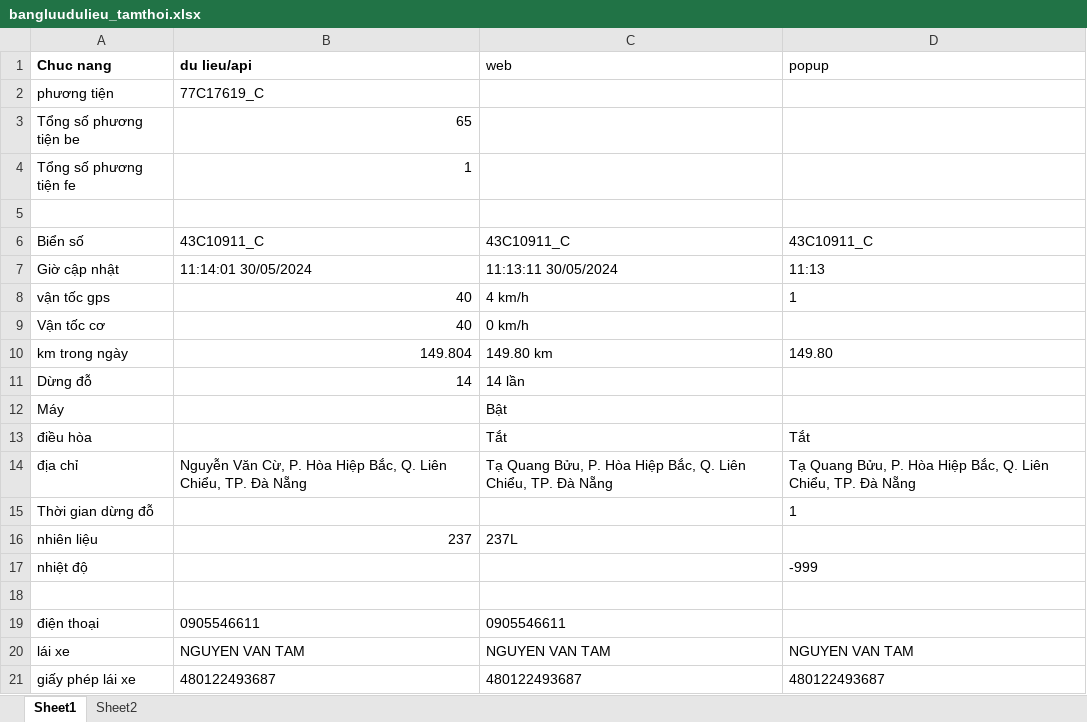
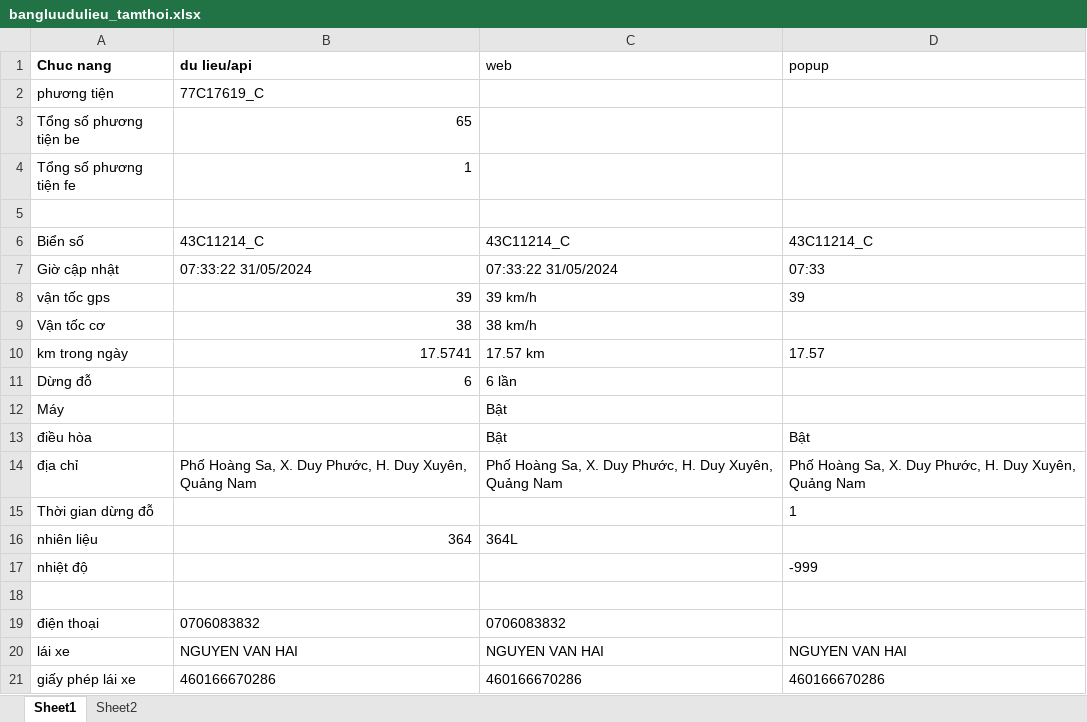
Before and after one commit to truongvck3313/ba_gpsv2, an Excel workbook: bangluudulieu_tamthoi.xlsx, sheet Sheet1, drawn as a sheet; only a part is shown; values as stored, in another font and other column widths than the file's, no borders; the diff covers the shown part only; the diff names each change by its address in the sheet, - before the commit and + after, or states it on an @@ line.

```diff
--- a/bangluudulieu_tamthoi.xlsx (sheet Sheet1)
+++ b/bangluudulieu_tamthoi.xlsx (sheet Sheet1)
-B6 (du lieu/api): 43C10911_C
+B6 (du lieu/api): 43C11214_C
-C6 (web): 43C10911_C
+C6 (web): 43C11214_C
-D6 (popup): 43C10911_C
+D6 (popup): 43C11214_C
-B7 (du lieu/api): 11:14:01 30/05/2024
+B7 (du lieu/api): 07:33:22 31/05/2024
-C7 (web): 11:13:11 30/05/2024
+C7 (web): 07:33:22 31/05/2024
-D7 (popup): 11:13
+D7 (popup): 07:33
-B8 (du lieu/api): 40
+B8 (du lieu/api): 39
-C8 (web): 4 km/h
+C8 (web): 39 km/h
-D8 (popup): 1
+D8 (popup): 39
-B9 (du lieu/api): 40
+B9 (du lieu/api): 38
-C9 (web): 0 km/h
+C9 (web): 38 km/h
-B10 (du lieu/api): 149.804
+B10 (du lieu/api): 17.5741
-C10 (web): 149.80 km
+C10 (web): 17.57 km
-D10 (popup): 149.80
+D10 (popup): 17.57
-B11 (du lieu/api): 14
+B11 (du lieu/api): 6
-C11 (web): 14 lần
+C11 (web): 6 lần
-C13 (web): Tắt
+C13 (web): Bật
-D13 (popup): Tắt
+D13 (popup): Bật
-B14 (du lieu/api): Nguyễn Văn Cừ, P. Hòa Hiệp Bắc, Q. Liên Chiểu, TP. Đà Nẵng
+B14 (du lieu/api): Phố Hoàng Sa, X. Duy Phước, H. Duy Xuyên, Quảng Nam
-C14 (web): Tạ Quang Bửu, P. Hòa Hiệp Bắc, Q. Liên Chiểu, TP. Đà Nẵng
+C14 (web): Phố Hoàng Sa, X. Duy Phước, H. Duy Xuyên, Quảng Nam
-D14 (popup): Tạ Quang Bửu, P. Hòa Hiệp Bắc, Q. Liên Chiểu, TP. Đà Nẵng
+D14 (popup): Phố Hoàng Sa, X. Duy Phước, H. Duy Xuyên, Quảng Nam
-B16 (du lieu/api): 237
+B16 (du lieu/api): 364
-C16 (web): 237L
+C16 (web): 364L
-B19 (du lieu/api): 0905546611
+B19 (du lieu/api): 0706083832
-C19 (web): 0905546611
+C19 (web): 0706083832
-B20 (du lieu/api): NGUYEN VAN TAM
+B20 (du lieu/api): NGUYEN VAN HAI
-C20 (web): NGUYEN VAN TAM
+C20 (web): NGUYEN VAN HAI
-D20 (popup): NGUYEN VAN TAM
+D20 (popup): NGUYEN VAN HAI
-B21 (du lieu/api): 480122493687
+B21 (du lieu/api): 460166670286
-C21 (web): 480122493687
+C21 (web): 460166670286
-D21 (popup): 480122493687
+D21 (popup): 460166670286
```
Also changed, not shown: 1 added row and 15 edited cells elsewhere in this sheet, GPS_ChecklistForAutoTest.xlsx, 21 other files.
